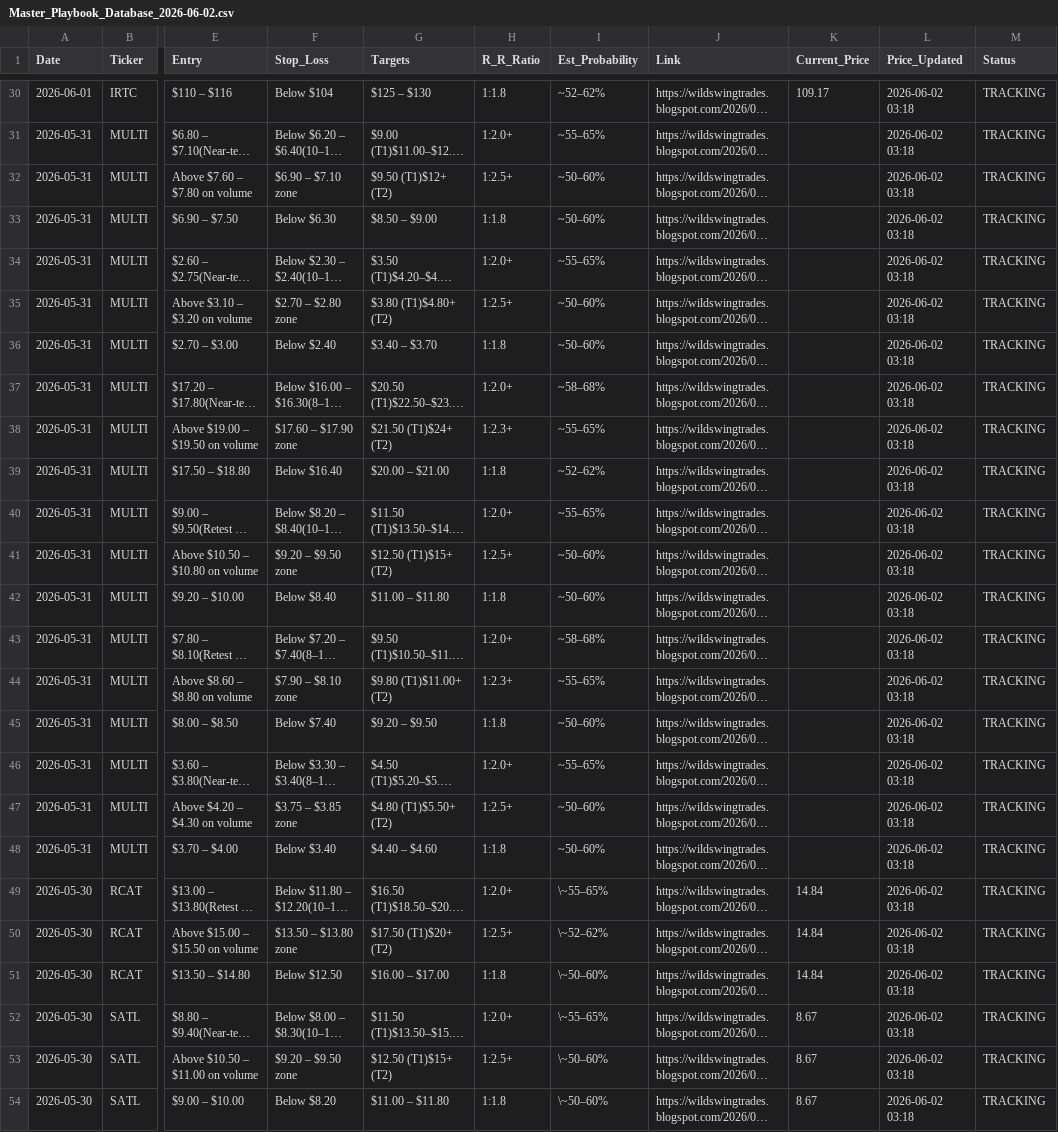
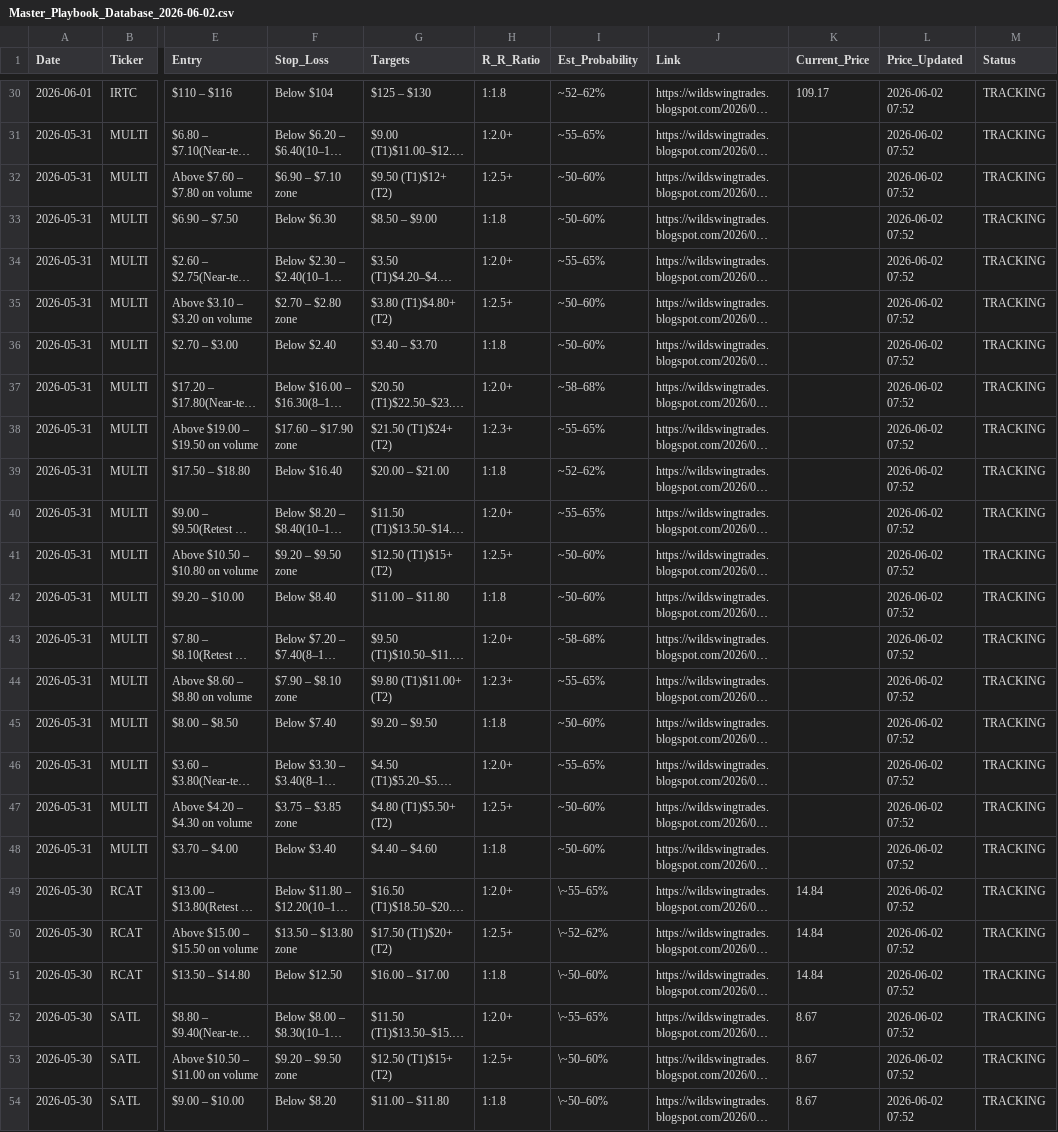
Before and after one commit to shaneshipman7/wild-swing-playbook, a CSV file: Master_Playbook_Database_2026-06-02.csv, drawn as a sheet; only a part is shown, gaps mark what is left out; long unchanged cells end in …; the diff covers the shown part only; the diff names each change by its address in the sheet, - before the commit and + after, or states it on an @@ line.

```diff
--- a/Master_Playbook_Database_2026-06-02.csv
+++ b/Master_Playbook_Database_2026-06-02.csv
-L30:L54 (Price_Updated): 2026-06-02 03:18
+L30:L54 (Price_Updated): 2026-06-02 07:52
```
Also changed, not shown: 27 edited cells elsewhere in this file.
